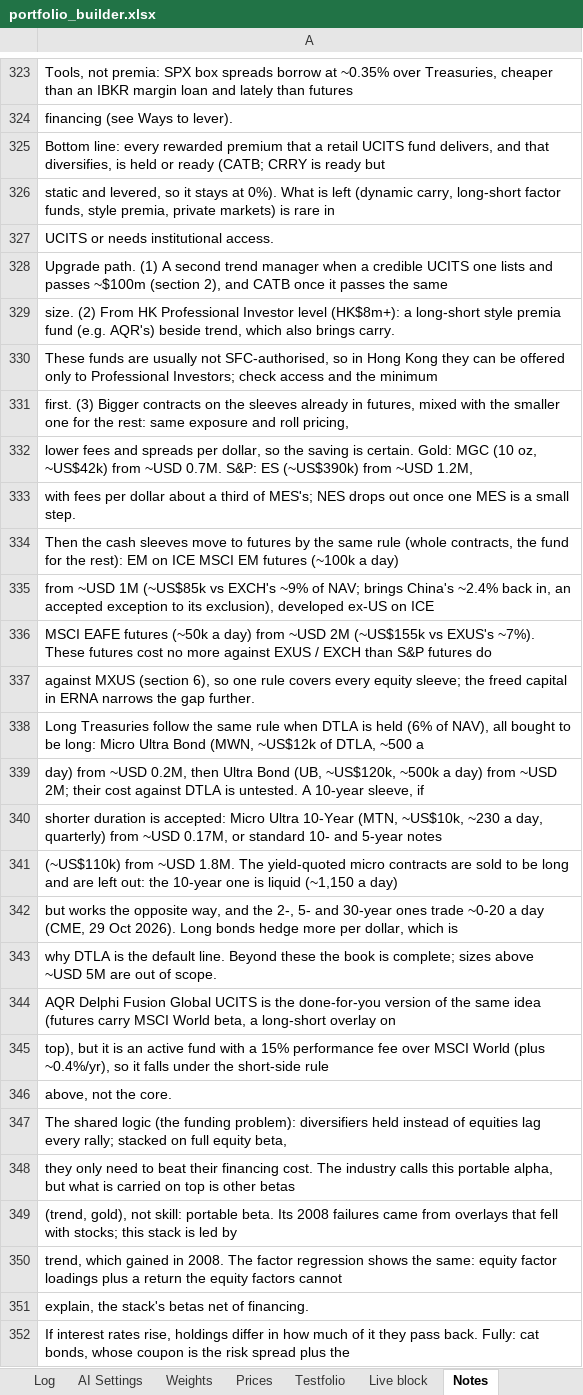
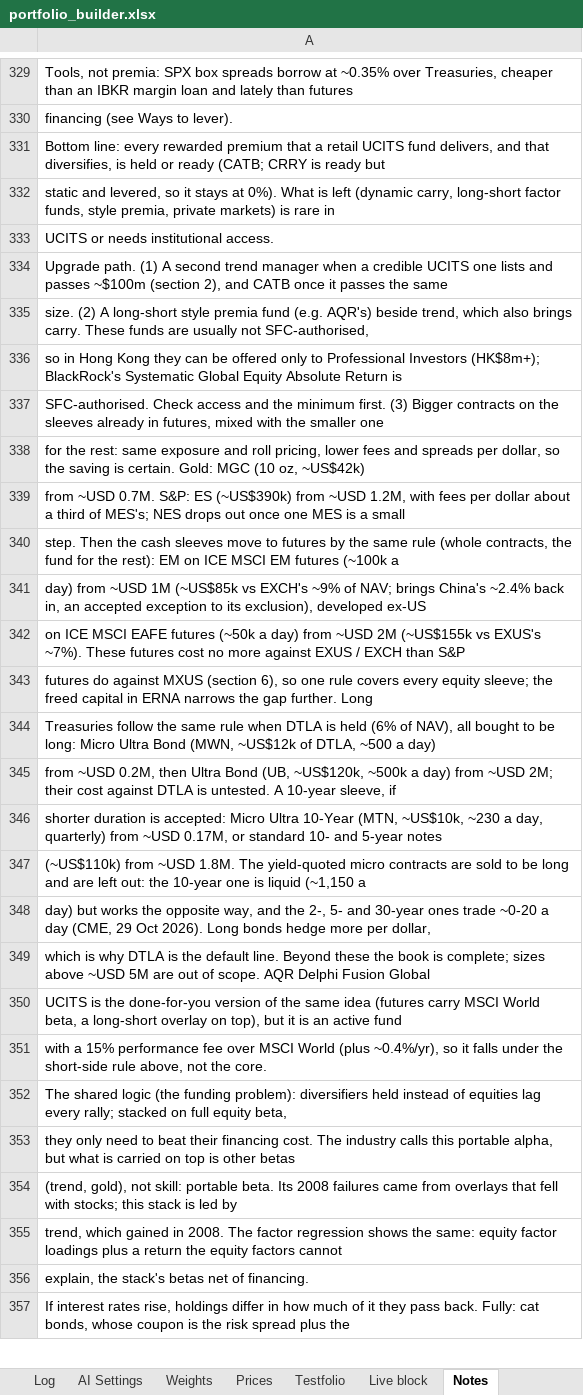
Before and after one commit to 0q239/capital-efficient-portfolio-builder, an Excel workbook: portfolio_builder.xlsx, sheet Notes, drawn as a sheet; only a part is shown, gaps mark what is left out; values as stored, in another font and other column widths than the file's, no borders; charts and pictures not drawn; removed rows and columns are numbered as before the commit, all else as after; the diff covers the shown part only; the diff names each change by its address in the sheet, - before the commit and + after, or states it on an @@ line.

Commit message:
Add files via upload

```diff
--- a/portfolio_builder.xlsx (sheet Notes)
+++ b/portfolio_builder.xlsx (sheet Notes)
-A335: size. (2) From HK Professional Investor level (HK$8m+): a long-short style premia fund (e.g. AQR's) beside trend, which also brings carry.
+A335: size. (2) A long-short style premia fund (e.g. AQR's) beside trend, which also brings carry. These funds are usually not SFC-authorised,
-A336: These funds are usually not SFC-authorised, so in Hong Kong they can be offered only to Professional Investors; check access and the minimum
+A336: so in Hong Kong they can be offered only to Professional Investors (HK$8m+); BlackRock's Systematic Global Equity Absolute Return is
-A337: first. (3) Bigger contracts on the sleeves already in futures, mixed with the smaller one for the rest: same exposure and roll pricing,
+A337: SFC-authorised. Check access and the minimum first. (3) Bigger contracts on the sleeves already in futures, mixed with the smaller one
-A338: lower fees and spreads per dollar, so the saving is certain. Gold: MGC (10 oz, ~US$42k) from ~USD 0.7M. S&P: ES (~US$390k) from ~USD 1.2M,
+A338: for the rest: same exposure and roll pricing, lower fees and spreads per dollar, so the saving is certain. Gold: MGC (10 oz, ~US$42k)
-A339: with fees per dollar about a third of MES's; NES drops out once one MES is a small step.
+A339: from ~USD 0.7M. S&P: ES (~US$390k) from ~USD 1.2M, with fees per dollar about a third of MES's; NES drops out once one MES is a small
-A340: Then the cash sleeves move to futures by the same rule (whole contracts, the fund for the rest): EM on ICE MSCI EM futures (~100k a day)
+A340: step. Then the cash sleeves move to futures by the same rule (whole contracts, the fund for the rest): EM on ICE MSCI EM futures (~100k a
-A341: from ~USD 1M (~US$85k vs EXCH's ~9% of NAV; brings China's ~2.4% back in, an accepted exception to its exclusion), developed ex-US on ICE
+A341: day) from ~USD 1M (~US$85k vs EXCH's ~9% of NAV; brings China's ~2.4% back in, an accepted exception to its exclusion), developed ex-US
-A342: MSCI EAFE futures (~50k a day) from ~USD 2M (~US$155k vs EXUS's ~7%). These futures cost no more against EXUS / EXCH than S&P futures do
+A342: on ICE MSCI EAFE futures (~50k a day) from ~USD 2M (~US$155k vs EXUS's ~7%). These futures cost no more against EXUS / EXCH than S&P
-A343: against MXUS (section 6), so one rule covers every equity sleeve; the freed capital in ERNA narrows the gap further.
+A343: futures do against MXUS (section 6), so one rule covers every equity sleeve; the freed capital in ERNA narrows the gap further. Long
-A344: Long Treasuries follow the same rule when DTLA is held (6% of NAV), all bought to be long: Micro Ultra Bond (MWN, ~US$12k of DTLA, ~500 a
+A344: Treasuries follow the same rule when DTLA is held (6% of NAV), all bought to be long: Micro Ultra Bond (MWN, ~US$12k of DTLA, ~500 a day)
-A345: day) from ~USD…
+A345: from ~USD…
-A347: …(~1,150 a day)
+A347: …(~1,150 a
-A348: but works the opposite way, and the 2-, 5- and 30-year ones trade ~0-20 a day (CME, 29 Oct 2026). Long bonds hedge more per dollar, which is
+A348: day) but works the opposite way, and the 2-, 5- and 30-year ones trade ~0-20 a day (CME, 29 Oct 2026). Long bonds hedge more per dollar,
-A349: why DTLA is the default line. Beyond these the book is complete; sizes above ~USD 5M are out of scope.
+A349: which is why DTLA is the default line. Beyond these the book is complete; sizes above ~USD 5M are out of scope. AQR Delphi Fusion Global
-A350: AQR Delphi Fusion Global UCITS is the done-for-you version of the same idea (futures carry MSCI World beta, a long-short overlay on
+A350: UCITS is the done-for-you version of the same idea (futures carry MSCI World beta, a long-short overlay on top), but it is an active fund
-A351: top), but it is an active fund with a 15% performance fee over MSCI World (plus ~0.4%/yr), so it falls under the short-side rule
+A351: with a 15% performance fee over MSCI World (plus ~0.4%/yr), so it falls under the short-side rule above, not the core.
-row 346: above, not the core.
```
Also changed, not shown: 8 added rows and 10 edited cells elsewhere in this sheet, charts or pictures.
